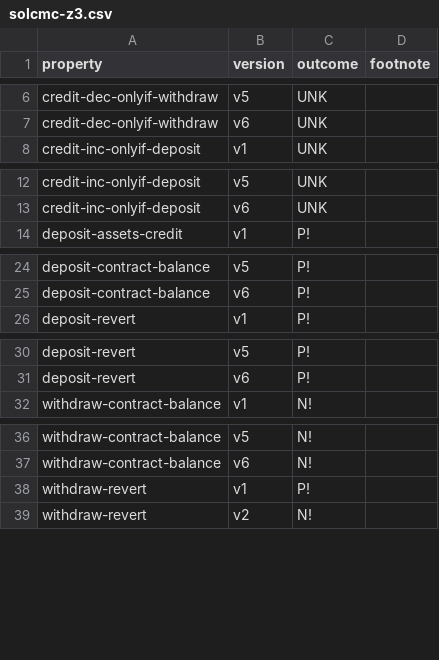
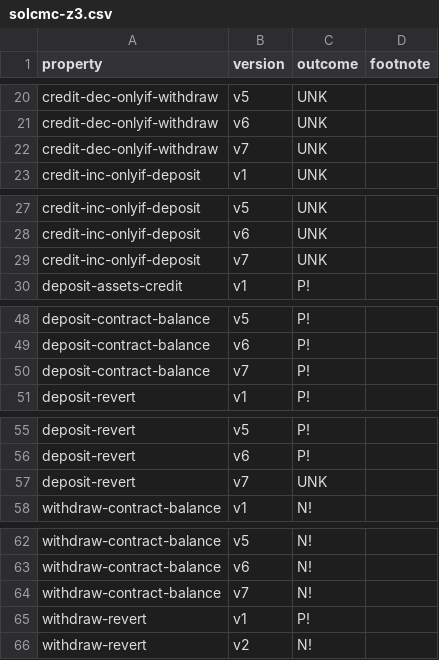
Before and after one commit to fiaravia/contracts-verification-benchmark, a CSV file: contracts/bank/solcmc-z3.csv, drawn as a sheet; only a part is shown, gaps mark what is left out; the diff covers the shown part only; the diff names each change by its address in the sheet, - before the commit and + after, or states it on an @@ line.

```diff
--- a/contracts/bank/solcmc-z3.csv
+++ b/contracts/bank/solcmc-z3.csv
+row 22: credit-dec-onlyif-withdraw | v7 | UNK
+row 29: credit-inc-onlyif-deposit | v7 | UNK
+row 50: deposit-contract-balance | v7 | P!
+row 57: deposit-revert | v7 | UNK
+row 64: withdraw-contract-balance | v7 | N!
```
Also changed, not shown: 26 added rows elsewhere in this file, contracts/bank/solcmc-eld.csv.
